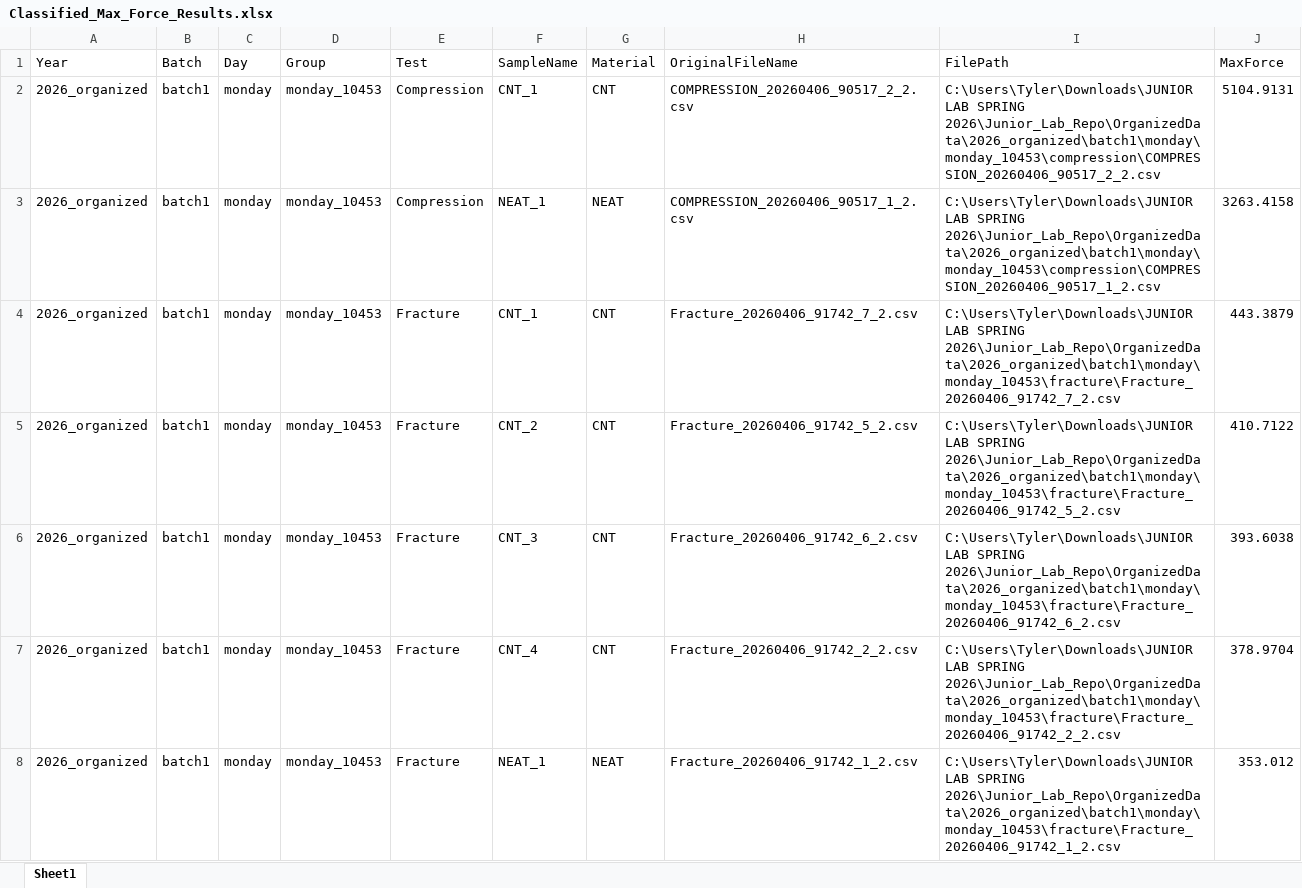
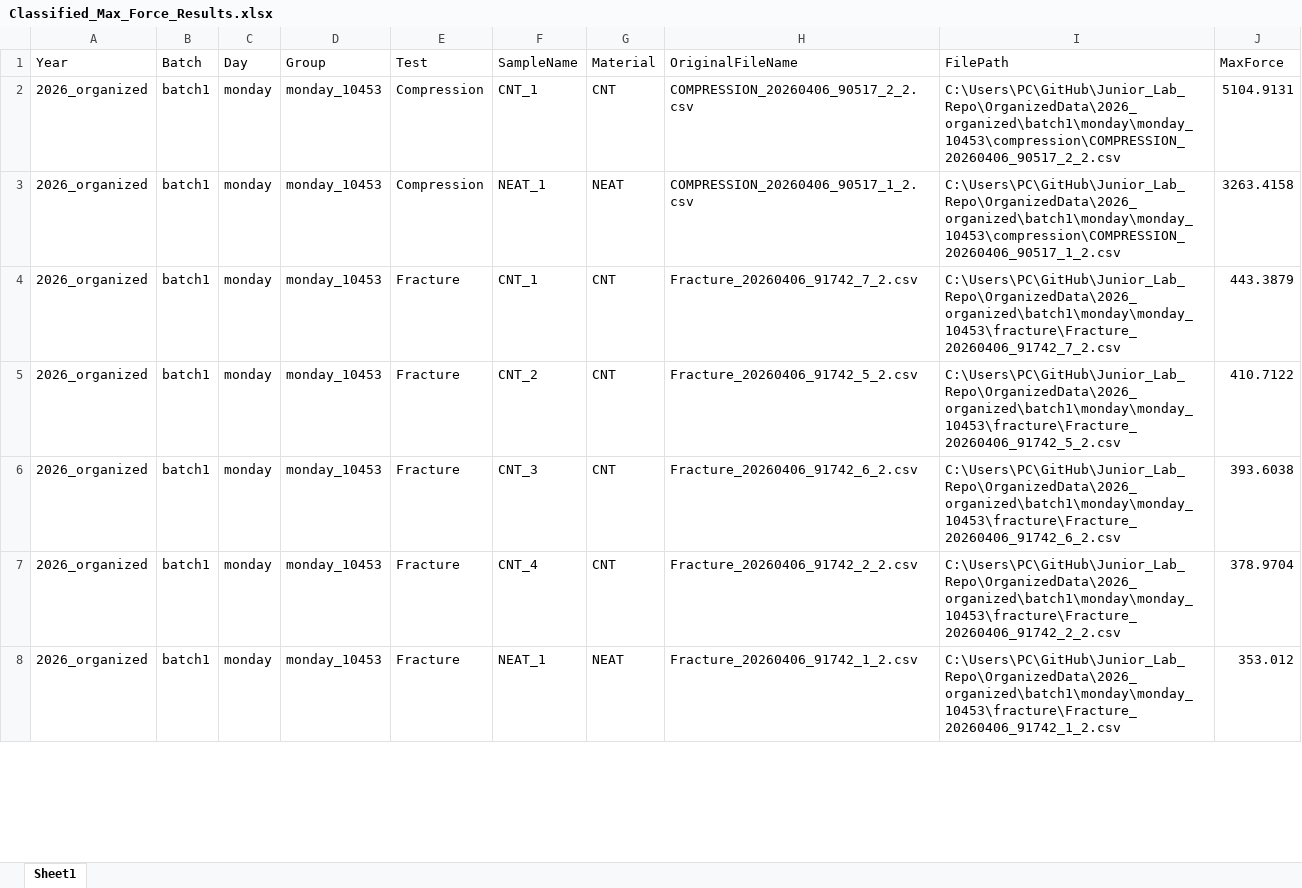
Before and after one commit to tberryy/Junior_Lab_Repo, an Excel workbook: OrganizedData/2026_organized/Classified_Max_Force_Results.xlsx, sheet Sheet1, drawn as a sheet; only a part is shown; values as stored, in another font and other column widths than the file's, no borders; the diff covers the shown part only; the diff names each change by its address in the sheet, - before the commit and + after, or states it on an @@ line.

```diff
--- a/OrganizedData/2026_organized/Classified_Max_Force_Results.xlsx (sheet Sheet1)
+++ b/OrganizedData/2026_organized/Classified_Max_Force_Results.xlsx (sheet Sheet1)
-I2 (FilePath): C:\Users\Tyler\Downloads\JUNIOR LAB SPRING 2026\Junior_Lab_Repo\OrganizedData\2026_organized\batch1\monday\monday_10453\compression\COMPRESSION_20260406_90517_2_2.csv
+I2 (FilePath): C:\Users\PC\GitHub\Junior_Lab_Repo\OrganizedData\2026_organized\batch1\monday\monday_10453\compression\COMPRESSION_20260406_90517_2_2.csv
-I3 (FilePath): C:\Users\Tyler\Downloads\JUNIOR LAB SPRING 2026\Junior_Lab_Repo\OrganizedData\2026_organized\batch1\monday\monday_10453\compression\COMPRESSION_20260406_90517_1_2.csv
+I3 (FilePath): C:\Users\PC\GitHub\Junior_Lab_Repo\OrganizedData\2026_organized\batch1\monday\monday_10453\compression\COMPRESSION_20260406_90517_1_2.csv
-I4 (FilePath): C:\Users\Tyler\Downloads\JUNIOR LAB SPRING 2026\Junior_Lab_Repo\OrganizedData\2026_organized\batch1\monday\monday_10453\fracture\Fracture_20260406_91742_7_2.csv
+I4 (FilePath): C:\Users\PC\GitHub\Junior_Lab_Repo\OrganizedData\2026_organized\batch1\monday\monday_10453\fracture\Fracture_20260406_91742_7_2.csv
-I5 (FilePath): C:\Users\Tyler\Downloads\JUNIOR LAB SPRING 2026\Junior_Lab_Repo\OrganizedData\2026_organized\batch1\monday\monday_10453\fracture\Fracture_20260406_91742_5_2.csv
+I5 (FilePath): C:\Users\PC\GitHub\Junior_Lab_Repo\OrganizedData\2026_organized\batch1\monday\monday_10453\fracture\Fracture_20260406_91742_5_2.csv
-I6 (FilePath): C:\Users\Tyler\Downloads\JUNIOR LAB SPRING 2026\Junior_Lab_Repo\OrganizedData\2026_organized\batch1\monday\monday_10453\fracture\Fracture_20260406_91742_6_2.csv
+I6 (FilePath): C:\Users\PC\GitHub\Junior_Lab_Repo\OrganizedData\2026_organized\batch1\monday\monday_10453\fracture\Fracture_20260406_91742_6_2.csv
-I7 (FilePath): C:\Users\Tyler\Downloads\JUNIOR LAB SPRING 2026\Junior_Lab_Repo\OrganizedData\2026_organized\batch1\monday\monday_10453\fracture\Fracture_20260406_91742_2_2.csv
+I7 (FilePath): C:\Users\PC\GitHub\Junior_Lab_Repo\OrganizedData\2026_organized\batch1\monday\monday_10453\fracture\Fracture_20260406_91742_2_2.csv
-I8 (FilePath): C:\Users\Tyler\Downloads\JUNIOR LAB SPRING 2026\Junior_Lab_Repo\OrganizedData\2026_organized\batch1\monday\monday_10453\fracture\Fracture_20260406_91742_1_2.csv
+I8 (FilePath): C:\Users\PC\GitHub\Junior_Lab_Repo\OrganizedData\2026_organized\batch1\monday\monday_10453\fracture\Fracture_20260406_91742_1_2.csv
```
Also changed, not shown: 350 edited cells elsewhere in this sheet, OrganizedData/2023_organized/Classified_Max_Force_Results.xlsx, OrganizedData/2024_organized/Classified_Max_Force_Results.xlsx, 40 other files.
